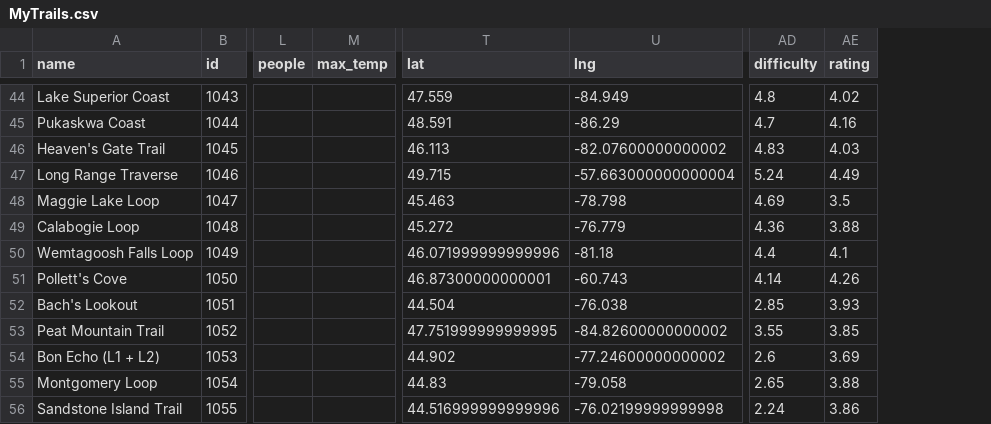
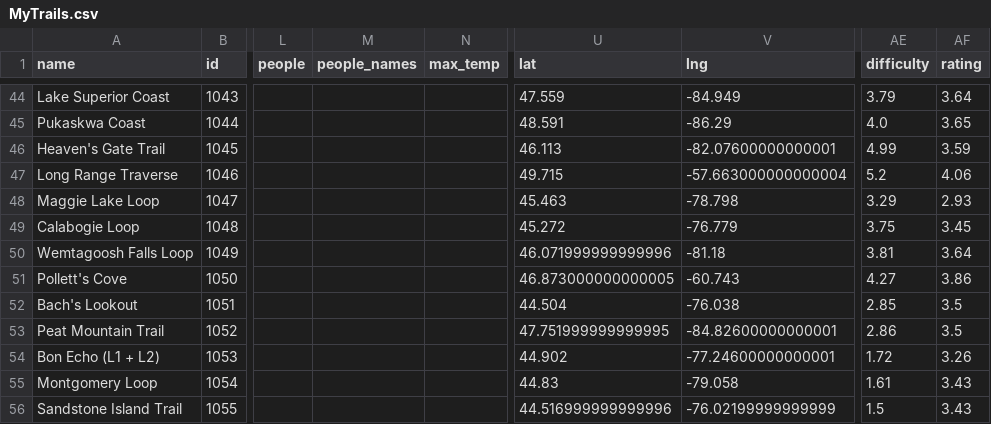
Before and after one commit to jgbreault/MyTrails, a CSV file: MyTrails.csv, drawn as a sheet; only a part is shown, gaps mark what is left out; addresses are those after the commit; the diff covers the shown part only; the diff names each change by its address in the sheet, - before the commit and + after, or states it on an @@ line.

```diff
--- a/MyTrails.csv
+++ b/MyTrails.csv
+column M (people_names), empty
-AE44 (difficulty): 4.8
+AE44 (difficulty): 3.79
-AF44 (rating): 4.02
+AF44 (rating): 3.64
-AE45 (difficulty): 4.7
+AE45 (difficulty): 4.0
-AF45 (rating): 4.16
+AF45 (rating): 3.65
-V46 (lng): -82.07600000000002
+V46 (lng): -82.07600000000001
-AE46 (difficulty): 4.83
+AE46 (difficulty): 4.99
-AF46 (rating): 4.03
+AF46 (rating): 3.59
-AE47 (difficulty): 5.24
+AE47 (difficulty): 5.2
-AF47 (rating): 4.49
+AF47 (rating): 4.06
-AE48 (difficulty): 4.69
+AE48 (difficulty): 3.29
-AF48 (rating): 3.5
+AF48 (rating): 2.93
-AE49 (difficulty): 4.36
+AE49 (difficulty): 3.75
-AF49 (rating): 3.88
+AF49 (rating): 3.45
-AE50 (difficulty): 4.4
+AE50 (difficulty): 3.81
-AF50 (rating): 4.1
+AF50 (rating): 3.64
-U51 (lat): 46.87300000000001
+U51 (lat): 46.873000000000005
-AE51 (difficulty): 4.14
+AE51 (difficulty): 4.27
-AF51 (rating): 4.26
+AF51 (rating): 3.86
-AF52 (rating): 3.93
+AF52 (rating): 3.5
-V53 (lng): -84.82600000000002
+V53 (lng): -84.82600000000001
-AE53 (difficulty): 3.55
+AE53 (difficulty): 2.86
-AF53 (rating): 3.85
+AF53 (rating): 3.5
-V54 (lng): -77.24600000000002
+V54 (lng): -77.24600000000001
-AE54 (difficulty): 2.6
+AE54 (difficulty): 1.72
-AF54 (rating): 3.69
+AF54 (rating): 3.26
-AE55 (difficulty): 2.65
+AE55 (difficulty): 1.61
-AF55 (rating): 3.88
+AF55 (rating): 3.43
-V56 (lng): -76.02199999999998
+V56 (lng): -76.02199999999999
-AE56 (difficulty): 2.24
+AE56 (difficulty): 1.5
-AF56 (rating): 3.86
+AF56 (rating): 3.43
```
Also changed, not shown: 55 edited cells elsewhere in this file, 16 other files.
